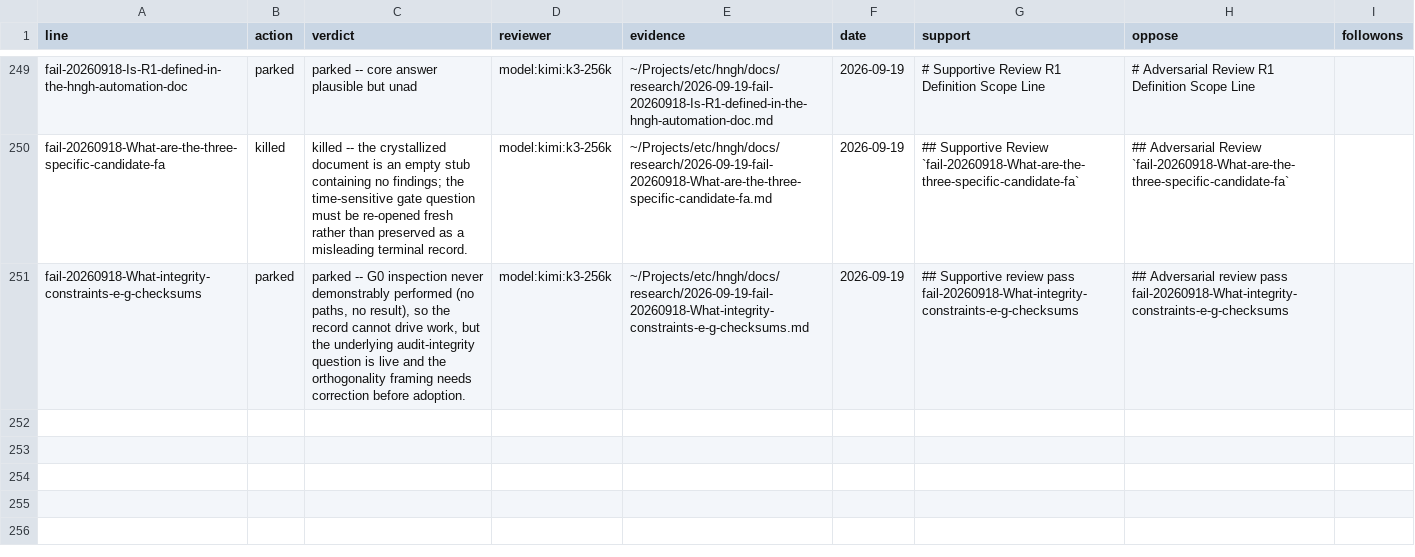
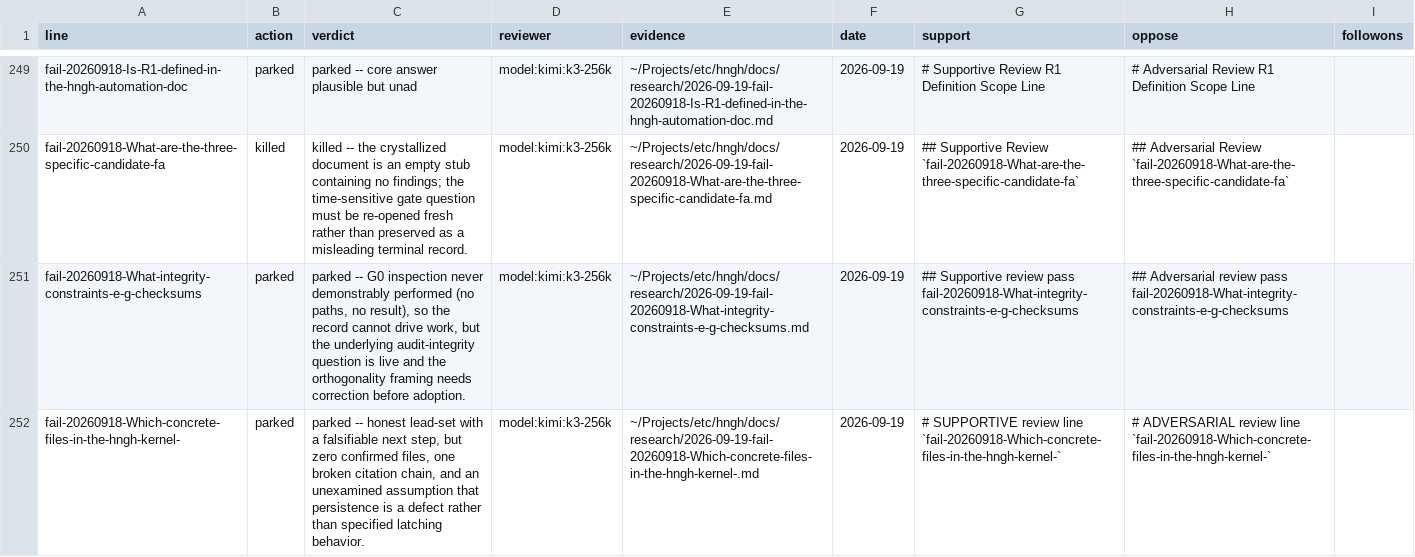
Before and after one commit to boundring/hngh, a TSV file: automation/research-dispositions.tsv, drawn as a sheet; only a part is shown, gaps mark what is left out; the diff names each change by its address in the sheet, - before the commit and + after, or states it on an @@ line.

Commit message:
research: fail-20260918-Which-concrete-files-in-the-hngh-kernel- reviewed-parked

```diff
--- a/automation/research-dispositions.tsv
+++ b/automation/research-dispositions.tsv
+row 252: fail-20260918-Which-concrete-files-in-the-hngh-kernel- | parked | parked -- honest lead-set with a falsifiable next step, but zero confirmed files, one broken citation chain, and an unexamined assumption that persistence is a defect rather than specified latching behavior. | model:kimi:k3-256k | ~/Projects/etc/hngh/docs/research/2026-09-19-fail-20260918-Which-concrete-files-in-the-hngh-kernel-.md | 2026-09-19 | # SUPPORTIVE review line `fail-20260918-Which-concrete-files-in-the-hngh-kernel-` | # ADVERSARIAL review line `fail-20260918-Which-concrete-files-in-the-hngh-kernel-`
```
Also changed, not shown: automation/research-lines.tsv.
